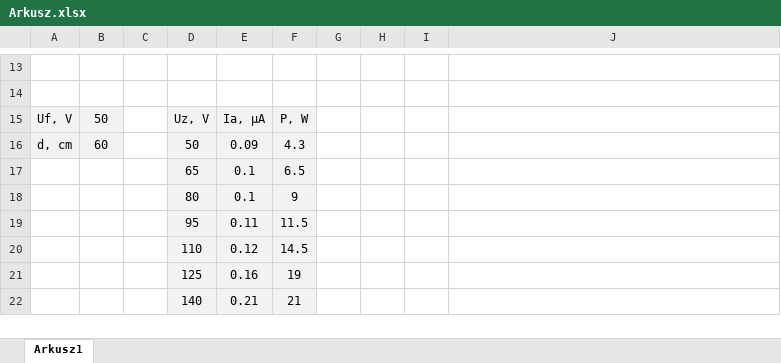
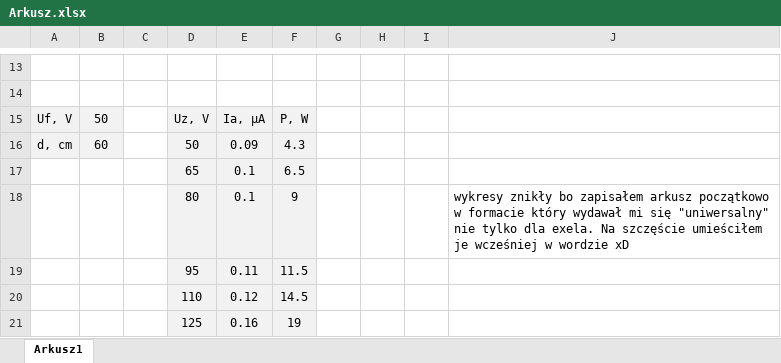
Before and after one commit to karlikp/physical_reports, an Excel workbook: Our_Labs/Lab_3/Arkusz.xlsx, sheet Arkusz1, drawn as a sheet; only a part is shown, gaps mark what is left out; the shorter side is filled out with more unchanged rows; values as stored, in another font and other column widths than the file's, no borders; the diff names each change by its address in the sheet, - before the commit and + after, or states it on an @@ line.

Commit message:
note

```diff
--- a/Our_Labs/Lab_3/Arkusz.xlsx (sheet Arkusz1)
+++ b/Our_Labs/Lab_3/Arkusz.xlsx (sheet Arkusz1)
-J18: (empty)
+J18: wykresy znikły bo zapisałem arkusz początkowo w formacie który wydawał mi się "uniwersalny" nie tylko dla exela. Na szczęście umieściłem je wcześniej w wordzie xD
```
